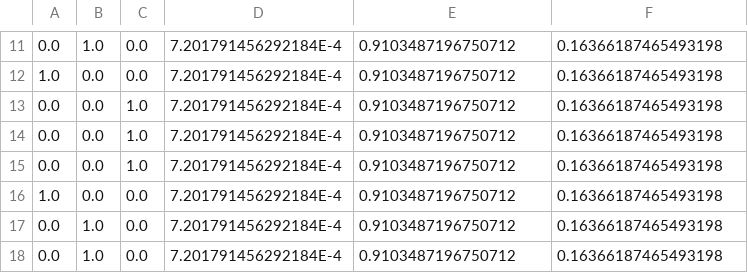
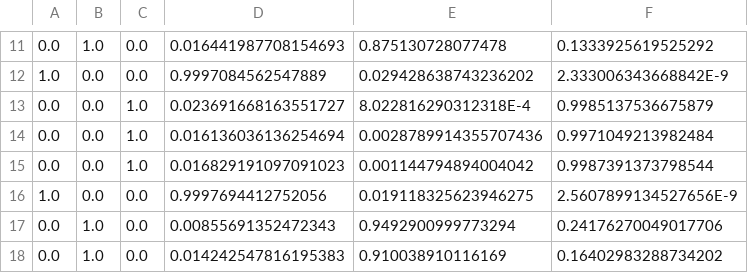
Before and after one commit to lgcaobianco/epc-rna, a CSV file: epc5/bin/base/saida-obtida-fase-operacao.csv, drawn as a sheet; only a part is shown, gaps mark what is left out; the diff covers the shown part only.

```diff
--- a/epc5/bin/base/saida-obtida-fase-operacao.csv
+++ b/epc5/bin/base/saida-obtida-fase-operacao.csv
@@ -11,8 +11,8 @@
-0.0,1.0,0.0,7.201791456292184E-4,0.9103487196750712,0.16366187465493198
-1.0,0.0,0.0,7.201791456292184E-4,0.9103487196750712,0.16366187465493198
-0.0,0.0,1.0,7.201791456292184E-4,0.9103487196750712,0.16366187465493198
-0.0,0.0,1.0,7.201791456292184E-4,0.9103487196750712,0.16366187465493198
-0.0,0.0,1.0,7.201791456292184E-4,0.9103487196750712,0.16366187465493198
-1.0,0.0,0.0,7.201791456292184E-4,0.9103487196750712,0.16366187465493198
-0.0,1.0,0.0,7.201791456292184E-4,0.9103487196750712,0.16366187465493198
-0.0,1.0,0.0,7.201791456292184E-4,0.9103487196750712,0.16366187465493198
+0.0,1.0,0.0,0.016441987708154693,0.875130728077478,0.1333925619525292
+1.0,0.0,0.0,0.9997084562547889,0.029428638743236202,2.333006343668842E-9
+0.0,0.0,1.0,0.023691668163551727,8.022816290312318E-4,0.9985137536675879
+0.0,0.0,1.0,0.016136036136254694,0.0028789914355707436,0.9971049213982484
+0.0,0.0,1.0,0.016829191097091023,0.001144794894004042,0.9987391373798544
+1.0,0.0,0.0,0.9997694412752056,0.019118325623946275,2.5607899134527656E-9
+0.0,1.0,0.0,0.00855691352472343,0.9492900999773294,0.24176270049017706
+0.0,1.0,0.0,0.014242547816195383,0.910038910116169,0.16402983288734202
```
Also changed, not shown: 30 edited cells elsewhere in this file, epc5/bin/base/eqm.csv, epc5/src/base/eqm.csv, 22 other files.
